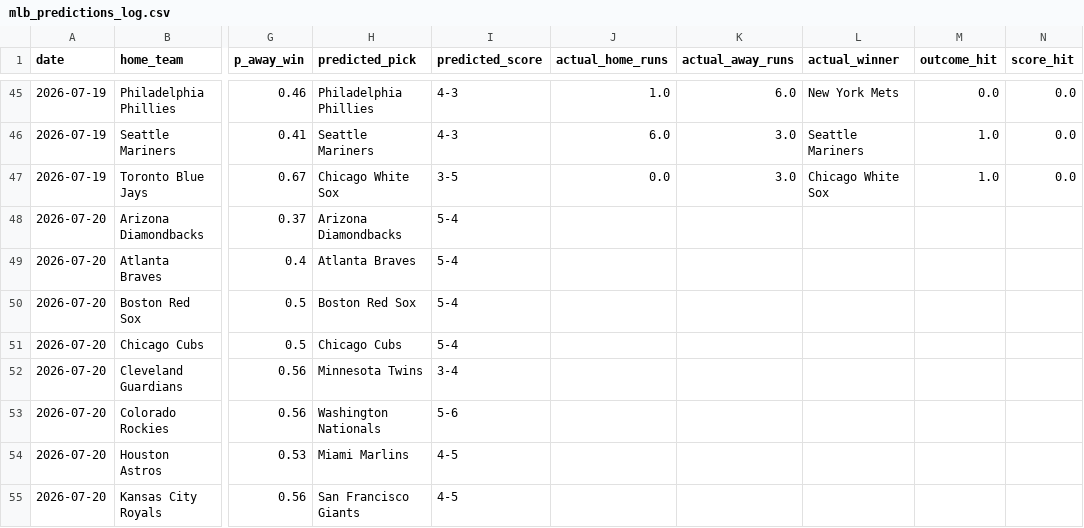
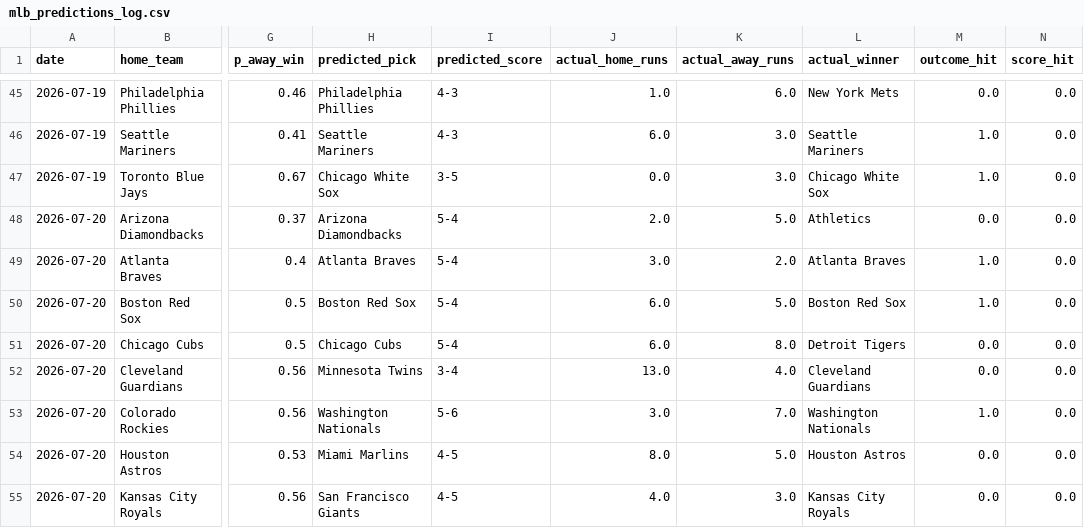
Before and after one commit to Carlosgjr08/mlb-2026-predictor, a CSV file: data/mlb_predictions_log.csv, drawn as a sheet; only a part is shown, gaps mark what is left out; the diff covers the shown part only; the diff names each change by its address in the sheet, - before the commit and + after, or states it on an @@ line.

```diff
--- a/data/mlb_predictions_log.csv
+++ b/data/mlb_predictions_log.csv
-J48 (actual_home_runs): (empty)
+J48 (actual_home_runs): 2.0
-K48 (actual_away_runs): (empty)
+K48 (actual_away_runs): 5.0
-L48 (actual_winner): (empty)
+L48 (actual_winner): Athletics
-M48 (outcome_hit): (empty)
+M48 (outcome_hit): 0.0
-N48:N55 (score_hit): (empty)
+N48:N55 (score_hit): 0.0
-J49 (actual_home_runs): (empty)
+J49 (actual_home_runs): 3.0
-K49 (actual_away_runs): (empty)
+K49 (actual_away_runs): 2.0
-L49 (actual_winner): (empty)
+L49 (actual_winner): Atlanta Braves
-M49:M50 (outcome_hit): (empty)
+M49:M50 (outcome_hit): 1.0
-J50:J51 (actual_home_runs): (empty)
+J50:J51 (actual_home_runs): 6.0
-K50 (actual_away_runs): (empty)
+K50 (actual_away_runs): 5.0
-L50 (actual_winner): (empty)
+L50 (actual_winner): Boston Red Sox
-K51 (actual_away_runs): (empty)
+K51 (actual_away_runs): 8.0
-L51 (actual_winner): (empty)
+L51 (actual_winner): Detroit Tigers
-M51:M52 (outcome_hit): (empty)
+M51:M52 (outcome_hit): 0.0
-J52 (actual_home_runs): (empty)
+J52 (actual_home_runs): 13.0
-K52 (actual_away_runs): (empty)
+K52 (actual_away_runs): 4.0
-L52 (actual_winner): (empty)
+L52 (actual_winner): Cleveland Guardians
-J53 (actual_home_runs): (empty)
+J53 (actual_home_runs): 3.0
-K53 (actual_away_runs): (empty)
+K53 (actual_away_runs): 7.0
-L53 (actual_winner): (empty)
+L53 (actual_winner): Washington Nationals
-M53 (outcome_hit): (empty)
+M53 (outcome_hit): 1.0
-J54 (actual_home_runs): (empty)
+J54 (actual_home_runs): 8.0
-K54 (actual_away_runs): (empty)
+K54 (actual_away_runs): 5.0
-L54 (actual_winner): (empty)
+L54 (actual_winner): Houston Astros
-M54:M55 (outcome_hit): (empty)
+M54:M55 (outcome_hit): 0.0
-J55 (actual_home_runs): (empty)
+J55 (actual_home_runs): 4.0
-K55 (actual_away_runs): (empty)
+K55 (actual_away_runs): 3.0
-L55 (actual_winner): (empty)
+L55 (actual_winner): Kansas City Royals
```
Also changed, not shown: 35 edited cells elsewhere in this file, 1 other file.
